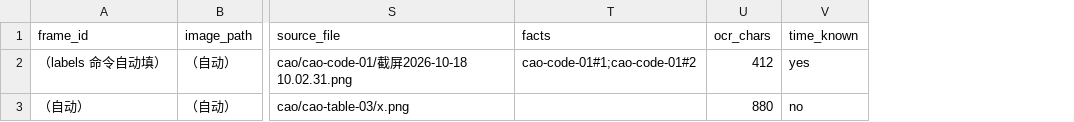
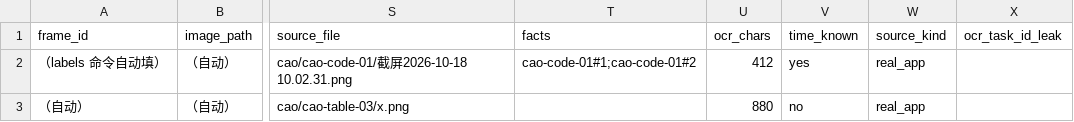
Before and after one commit to Peteroooooooo/ScreenRecall, a CSV file: datasets/collection/labels.example.csv, drawn as a sheet; only a part is shown, gaps mark what is left out; the diff names each change by its address in the sheet, - before the commit and + after, or states it on an @@ line.

Commit message:
fix(dataset): pilot review fixes, source_kind, real-app capture
- check reports near-dup pair counts / pending judgements; only an explicit
  '近重复保留：' note resolves a within-task pair
- manifest source_kind (real_app/real_web/mock_ui); mock_ui excluded from
  dataset check/split/classify by default; app = real process name
- labels: source_kind + ocr_task_id_leak columns
- capture_mac: close iframe popups, wait for images, neutral page paths
- capture_real_mac: real Terminal (stepwise) and Numbers capture
- pilot_review: review sheet, web fact drafts, 4 dev query drafts

```diff
--- a/datasets/collection/labels.example.csv
+++ b/datasets/collection/labels.example.csv
+column W (source_kind), rows 2-3: real_app | real_app
+column X (ocr_task_id_leak), empty
```
Also changed, not shown: datasets/collection/manifest.example.csv, 12 other files.
